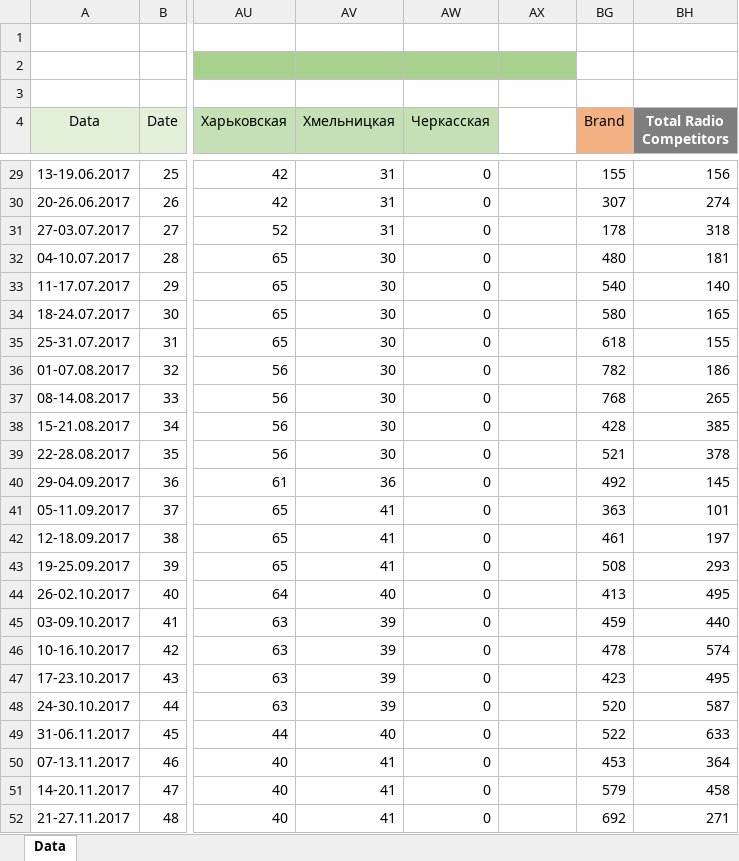
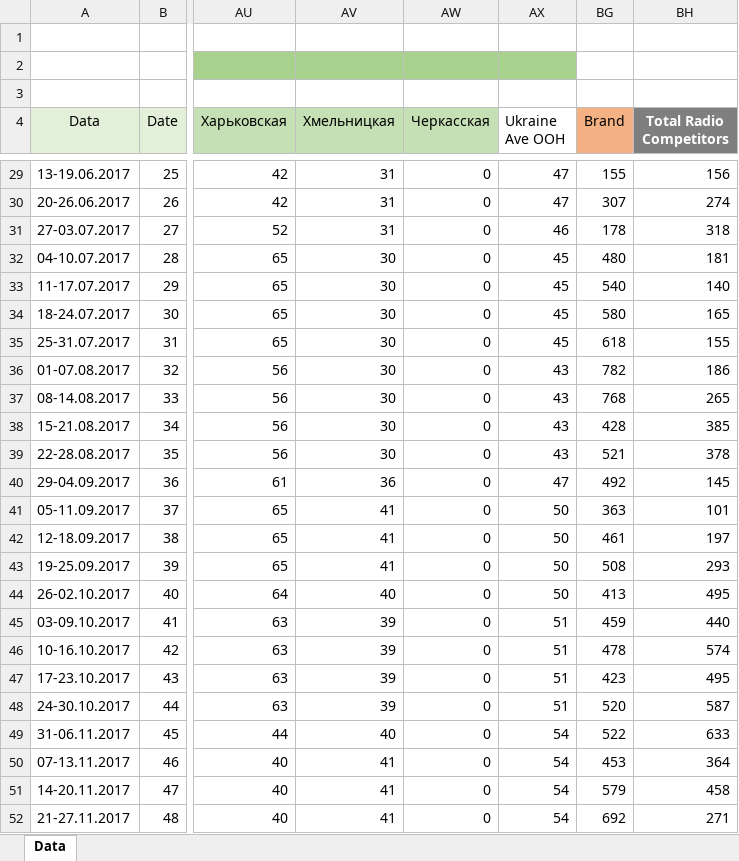
Before and after one commit to Yagermaister/razom_task, an Excel workbook: Traffic Shop.xlsx, sheet Data, drawn as a sheet; only a part is shown, gaps mark what is left out; values as stored, in another font and other column widths than the file's, no borders; the diff covers the shown part only; the diff names each change by its address in the sheet, - before the commit and + after, or states it on an @@ line.

Commit message:
data base

```diff
--- a/Traffic Shop.xlsx (sheet Data)
+++ b/Traffic Shop.xlsx (sheet Data)
-AX4: (empty)
+AX4: Ukraine Ave OOH
-AX29:AX30 (Ukraine Ave OOH): (empty)
+AX29:AX30 (Ukraine Ave OOH): 47
-AX31 (Ukraine Ave OOH): (empty)
+AX31 (Ukraine Ave OOH): 46
-AX32:AX35 (Ukraine Ave OOH): (empty)
+AX32:AX35 (Ukraine Ave OOH): 45
-AX36:AX39 (Ukraine Ave OOH): (empty)
+AX36:AX39 (Ukraine Ave OOH): 43
-AX40 (Ukraine Ave OOH): (empty)
+AX40 (Ukraine Ave OOH): 47
-AX41:AX44 (Ukraine Ave OOH): (empty)
+AX41:AX44 (Ukraine Ave OOH): 50
-AX45:AX48 (Ukraine Ave OOH): (empty)
+AX45:AX48 (Ukraine Ave OOH): 51
-AX49:AX52 (Ukraine Ave OOH): (empty)
+AX49:AX52 (Ukraine Ave OOH): 54
```
Also changed, not shown: 81 edited cells elsewhere in this sheet.
